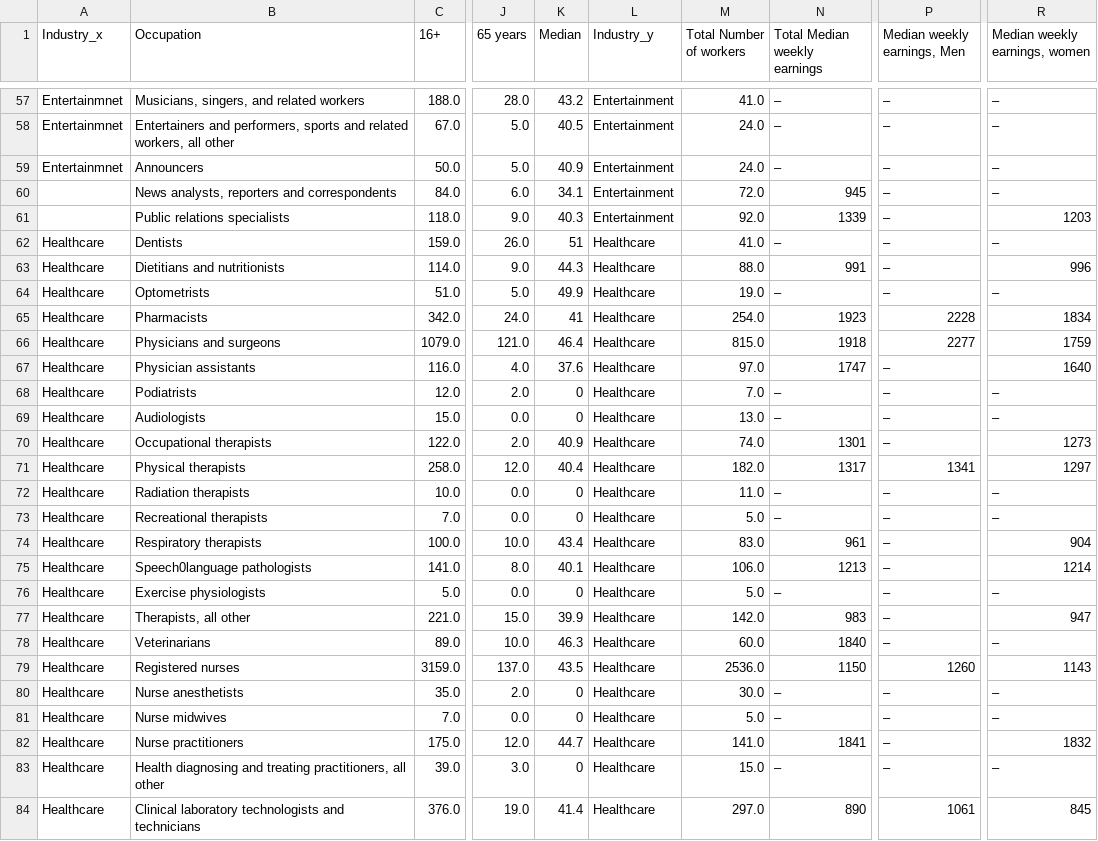
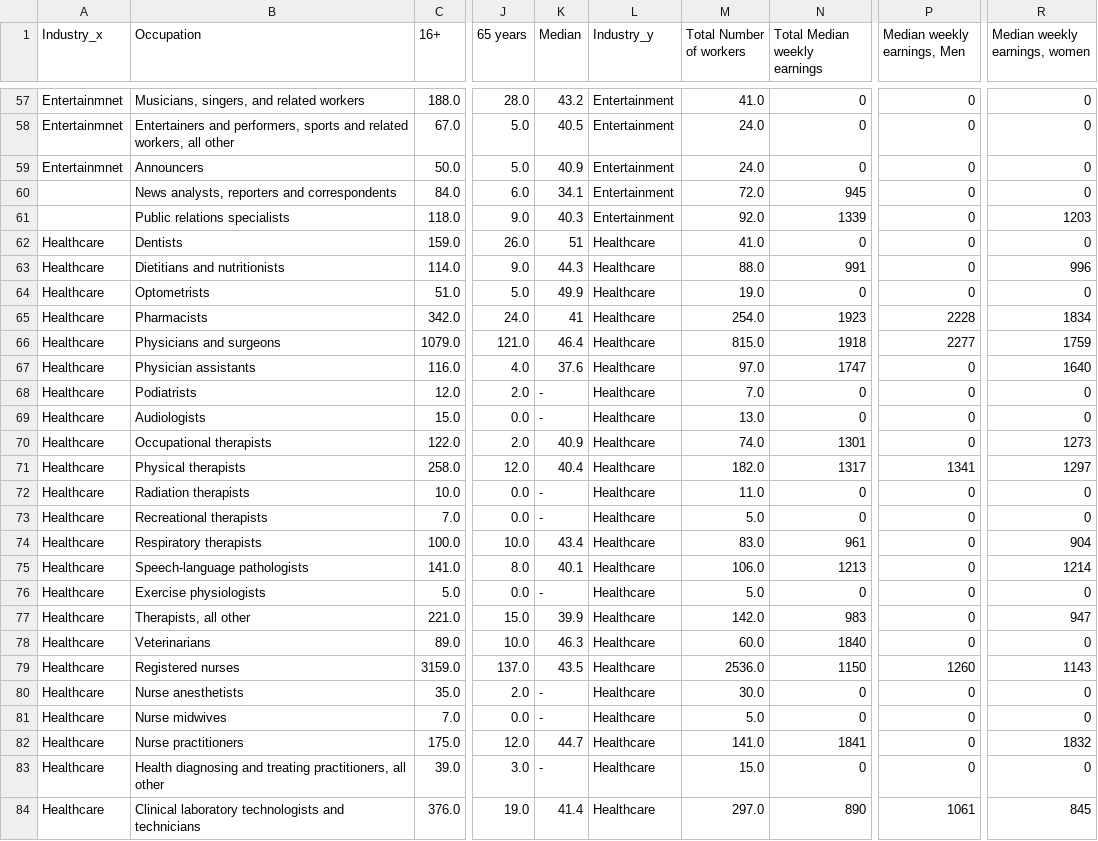
Before and after one commit to ejackson815/Project1, a CSV file: Raw_Data/Gender_Age_Data/DataFrames/Profession_Age_Gender_2013.csv, drawn as a sheet; only a part is shown, gaps mark what is left out; the diff covers the shown part only; the diff names each change by its address in the sheet, - before the commit and + after, or states it on an @@ line.

```diff
--- a/Raw_Data/Gender_Age_Data/DataFrames/Profession_Age_Gender_2013.csv
+++ b/Raw_Data/Gender_Age_Data/DataFrames/Profession_Age_Gender_2013.csv
-N57:N59 (Total Median weekly earnings): –
+N57:N59 (Total Median weekly earnings): 0
-P57:P64 (Median weekly earnings, Men): –
+P57:P64 (Median weekly earnings, Men): 0
-R57:R60 (Median weekly earnings, women): –
+R57:R60 (Median weekly earnings, women): 0
-N62 (Total Median weekly earnings): –
+N62 (Total Median weekly earnings): 0
-R62 (Median weekly earnings, women): –
+R62 (Median weekly earnings, women): 0
-N64 (Total Median weekly earnings): –
+N64 (Total Median weekly earnings): 0
-R64 (Median weekly earnings, women): –
+R64 (Median weekly earnings, women): 0
-P67:P70 (Median weekly earnings, Men): –
+P67:P70 (Median weekly earnings, Men): 0
-K68:K69 (Median): 0
+K68:K69 (Median): -
-N68:N69 (Total Median weekly earnings): –
+N68:N69 (Total Median weekly earnings): 0
-R68:R69 (Median weekly earnings, women): –
+R68:R69 (Median weekly earnings, women): 0
-K72:K73 (Median): 0
+K72:K73 (Median): -
-N72:N73 (Total Median weekly earnings): –
+N72:N73 (Total Median weekly earnings): 0
-P72:P78 (Median weekly earnings, Men): –
+P72:P78 (Median weekly earnings, Men): 0
-R72:R73 (Median weekly earnings, women): –
+R72:R73 (Median weekly earnings, women): 0
-B75 (Occupation): Speech0language pathologists
+B75 (Occupation): Speech-language pathologists
-K76 (Median): 0
+K76 (Median): -
-N76 (Total Median weekly earnings): –
+N76 (Total Median weekly earnings): 0
-R76 (Median weekly earnings, women): –
+R76 (Median weekly earnings, women): 0
-R78 (Median weekly earnings, women): –
+R78 (Median weekly earnings, women): 0
-K80:K81 (Median): 0
+K80:K81 (Median): -
-N80:N81 (Total Median weekly earnings): –
+N80:N81 (Total Median weekly earnings): 0
-P80:P83 (Median weekly earnings, Men): –
+P80:P83 (Median weekly earnings, Men): 0
-R80:R81 (Median weekly earnings, women): –
+R80:R81 (Median weekly earnings, women): 0
-K83 (Median): 0
+K83 (Median): -
-N83 (Total Median weekly earnings): –
+N83 (Total Median weekly earnings): 0
-R83 (Median weekly earnings, women): –
+R83 (Median weekly earnings, women): 0
```
Also changed, not shown: 98 edited cells elsewhere in this file, Raw_Data/Gender_Age_Data/DataFrames/Profession_Age_Gender_2016.csv, Raw_Data/Gender_Age_Data/DataFrames/Profession_Age_Gender_2017.csv, 5 other files.
